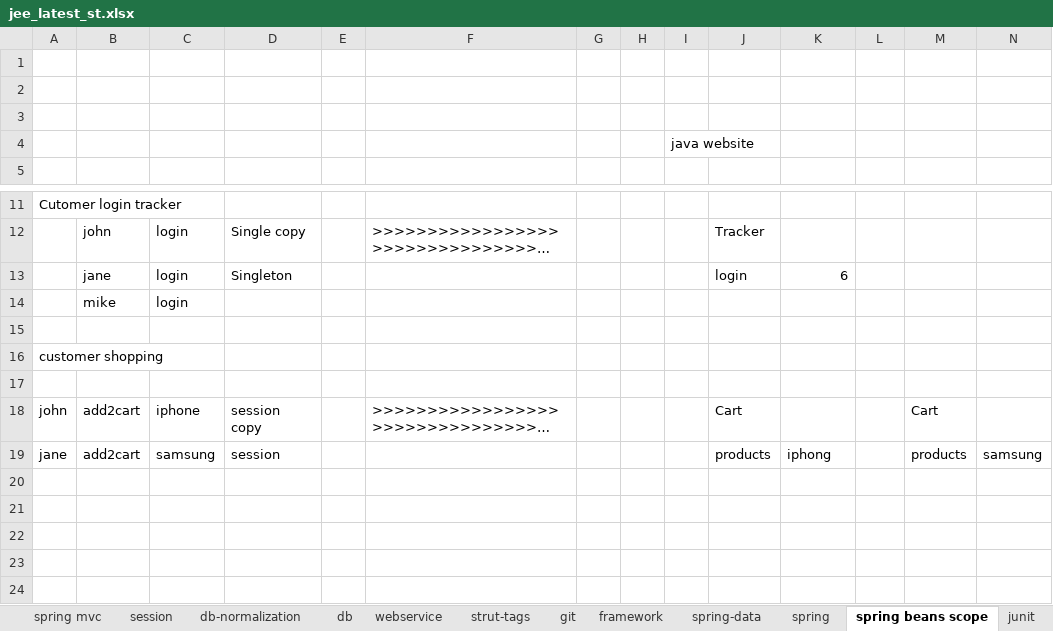
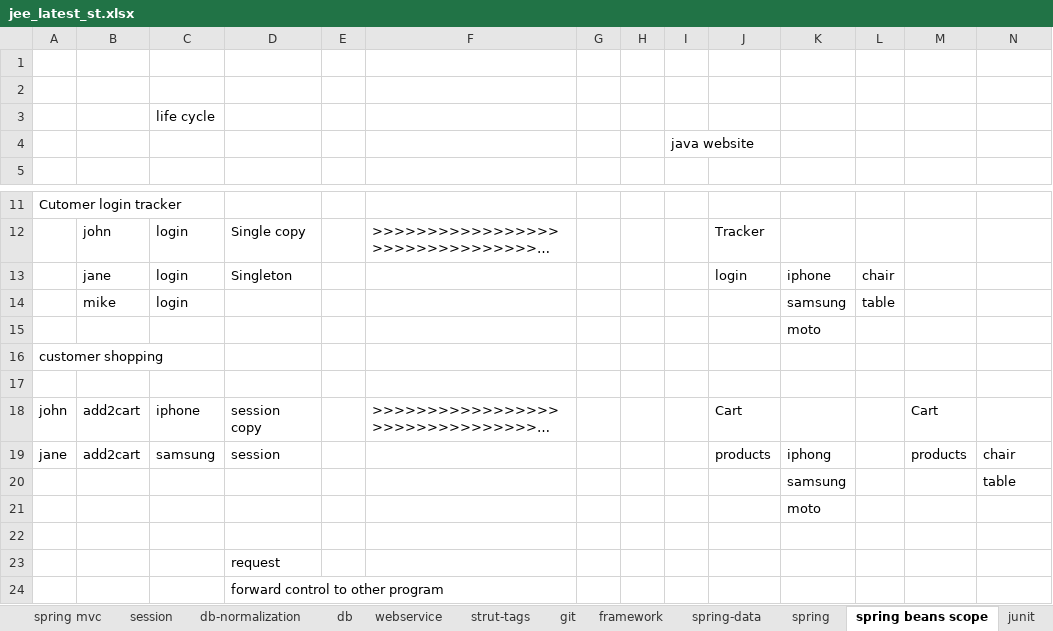
Before and after one commit to thinkcodegravity/jeemar, an Excel workbook: jee_latest_st.xlsx, sheet spring beans scope, drawn as a sheet; only a part is shown, gaps mark what is left out; long unchanged cells end in …; values as stored, in another font and other column widths than the file's, no borders; the diff names each change by its address in the sheet, - before the commit and + after, or states it on an @@ line.

```diff
--- a/jee_latest_st.xlsx (sheet spring beans scope)
+++ b/jee_latest_st.xlsx (sheet spring beans scope)
-C3: (empty)
+C3: life cycle
-K13: 6
+K13: iphone
-L13: (empty)
+L13: chair
-K14: (empty)
+K14: samsung
-L14: (empty)
+L14: table
-K15: (empty)
+K15: moto
-N19: samsung
+N19: chair
+row 20:  |  |  |  |  |  |  |  |  |  | samsung |  |  | table
+row 21:  |  |  |  |  |  |  |  |  |  | moto
+row 22: (empty)
+row 23:  |  |  | request
+row 24:  |  |  | forward control to other program
```
Also changed, not shown: sheet spring-data, sheet spring, 1 other file.
